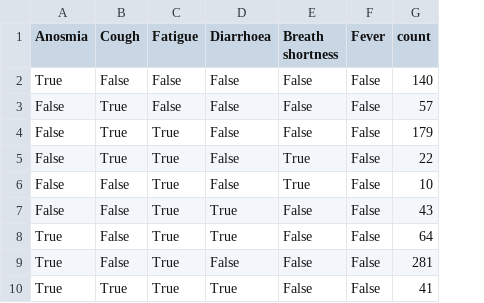
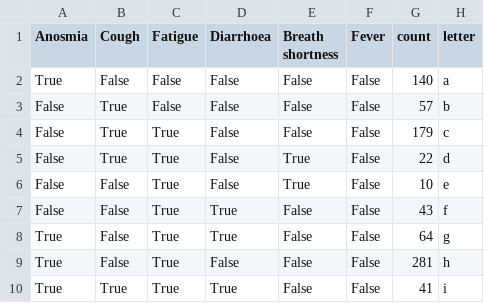
Before and after one commit to diegodlh/covid_venn, a CSV file: covid_venn.csv, drawn as a sheet; only a part is shown; the diff names each change by its address in the sheet, - before the commit and + after, or states it on an @@ line.

Commit message:
include letter column

```diff
--- a/covid_venn.csv
+++ b/covid_venn.csv
+column H (letter), rows 2-10: a | b | c | d | e | f | g | h | i
```
